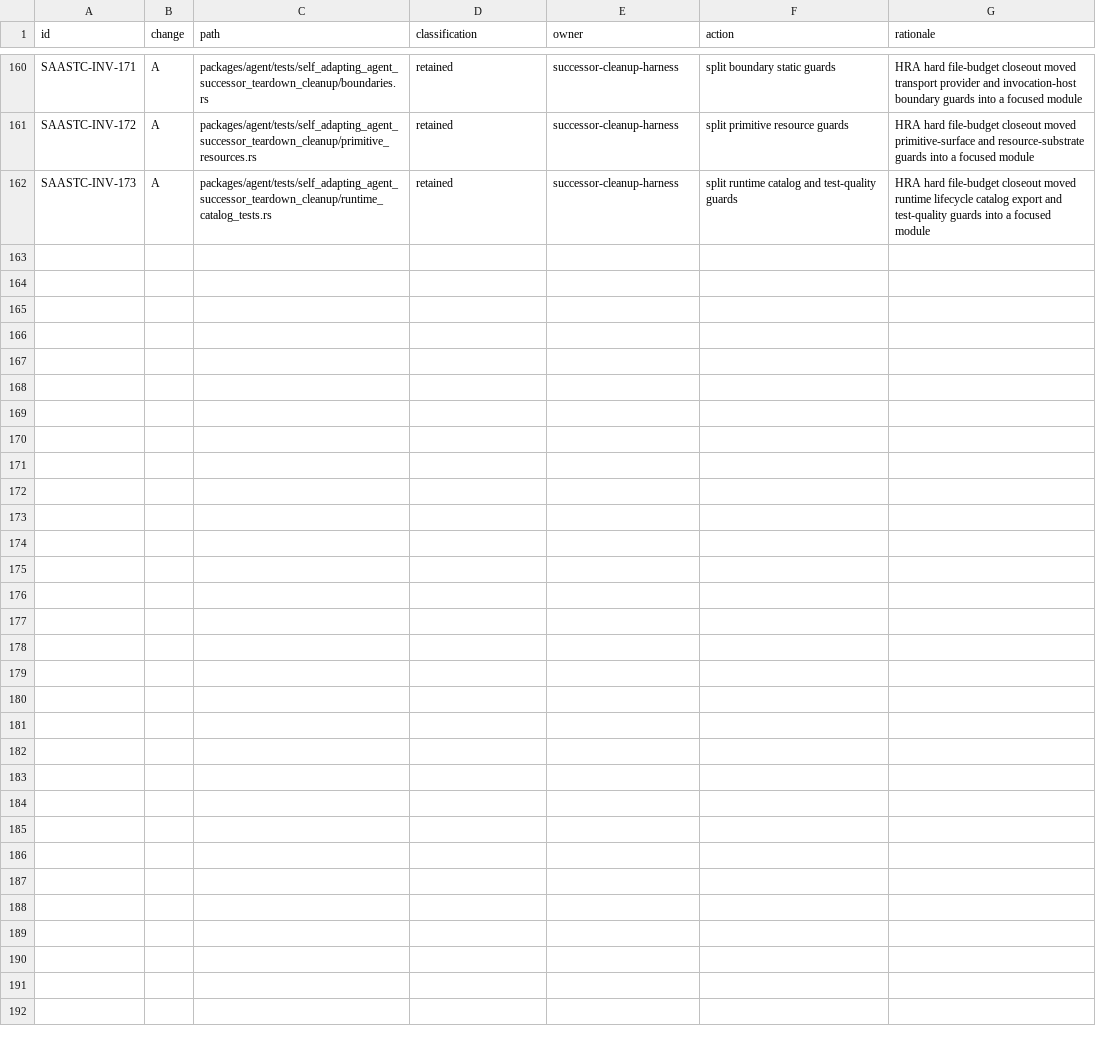
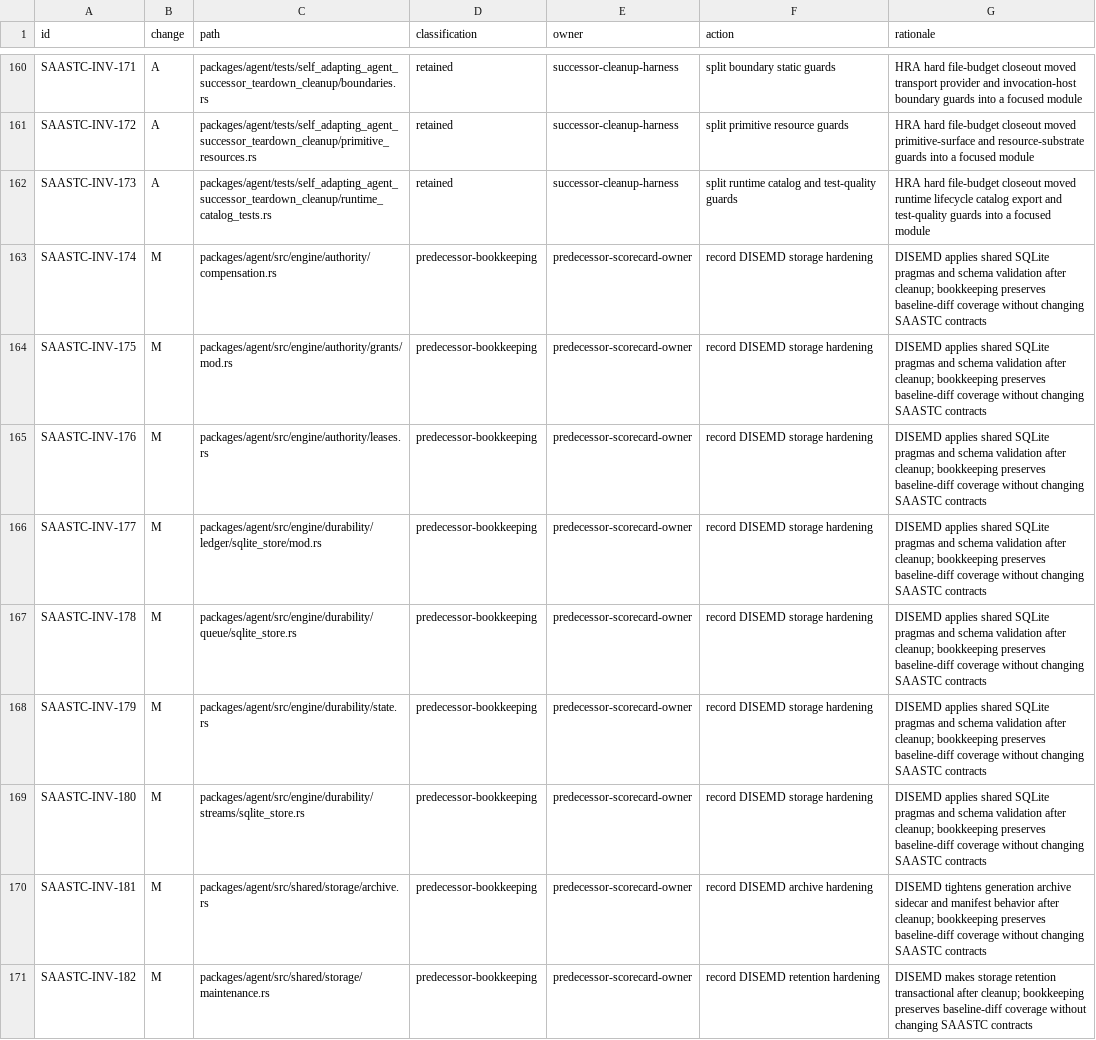
Before and after one commit to mhismail3/tron, a TSV file: packages/agent/docs/self-adapting-agent-successor-teardown-cleanup-inventory.tsv, drawn as a sheet; only a part is shown, gaps mark what is left out; the diff covers the shown part only; the diff names each change by its address in the sheet, - before the commit and + after, or states it on an @@ line.

Commit message:
Close DISEMD storage hardening

```diff
--- a/packages/agent/docs/self-adapting-agent-successor-teardown-cleanup-inventory.tsv
+++ b/packages/agent/docs/self-adapting-agent-successor-teardown-cleanup-inventory.tsv
+row 163: SAASTC-INV-174 | M | packages/agent/src/engine/authority/compensation.rs | predecessor-bookkeeping | predecessor-scorecard-owner | record DISEMD storage hardening | DISEMD applies shared SQLite pragmas and schema validation after cleanup; bookkeeping preserves baseline-diff coverage without changing SAASTC contracts
+row 164: SAASTC-INV-175 | M | packages/agent/src/engine/authority/grants/mod.rs | predecessor-bookkeeping | predecessor-scorecard-owner | record DISEMD storage hardening | DISEMD applies shared SQLite pragmas and schema validation after cleanup; bookkeeping preserves baseline-diff coverage without changing SAASTC contracts
+row 165: SAASTC-INV-176 | M | packages/agent/src/engine/authority/leases.rs | predecessor-bookkeeping | predecessor-scorecard-owner | record DISEMD storage hardening | DISEMD applies shared SQLite pragmas and schema validation after cleanup; bookkeeping preserves baseline-diff coverage without changing SAASTC contracts
+row 166: SAASTC-INV-177 | M | packages/agent/src/engine/durability/ledger/sqlite_store/mod.rs | predecessor-bookkeeping | predecessor-scorecard-owner | record DISEMD storage hardening | DISEMD applies shared SQLite pragmas and schema validation after cleanup; bookkeeping preserves baseline-diff coverage without changing SAASTC contracts
+row 167: SAASTC-INV-178 | M | packages/agent/src/engine/durability/queue/sqlite_store.rs | predecessor-bookkeeping | predecessor-scorecard-owner | record DISEMD storage hardening | DISEMD applies shared SQLite pragmas and schema validation after cleanup; bookkeeping preserves baseline-diff coverage without changing SAASTC contracts
+row 168: SAASTC-INV-179 | M | packages/agent/src/engine/durability/state.rs | predecessor-bookkeeping | predecessor-scorecard-owner | record DISEMD storage hardening | DISEMD applies shared SQLite pragmas and schema validation after cleanup; bookkeeping preserves baseline-diff coverage without changing SAASTC contracts
+row 169: SAASTC-INV-180 | M | packages/agent/src/engine/durability/streams/sqlite_store.rs | predecessor-bookkeeping | predecessor-scorecard-owner | record DISEMD storage hardening | DISEMD applies shared SQLite pragmas and schema validation after cleanup; bookkeeping preserves baseline-diff coverage without changing SAASTC contracts
+row 170: SAASTC-INV-181 | M | packages/agent/src/shared/storage/archive.rs | predecessor-bookkeeping | predecessor-scorecard-owner | record DISEMD archive hardening | DISEMD tightens generation archive sidecar and manifest behavior after cleanup; bookkeeping preserves baseline-diff coverage without changing SAASTC contracts
+row 171: SAASTC-INV-182 | M | packages/agent/src/shared/storage/maintenance.rs | predecessor-bookkeeping | predecessor-scorecard-owner | record DISEMD retention hardening | DISEMD makes storage retention transactional after cleanup; bookkeeping preserves baseline-diff coverage without changing SAASTC contracts
```
Also changed, not shown: 9 added rows elsewhere in this file, packages/agent/docs/security-authority-capability-boundaries-inventory.tsv, 25 other files.
